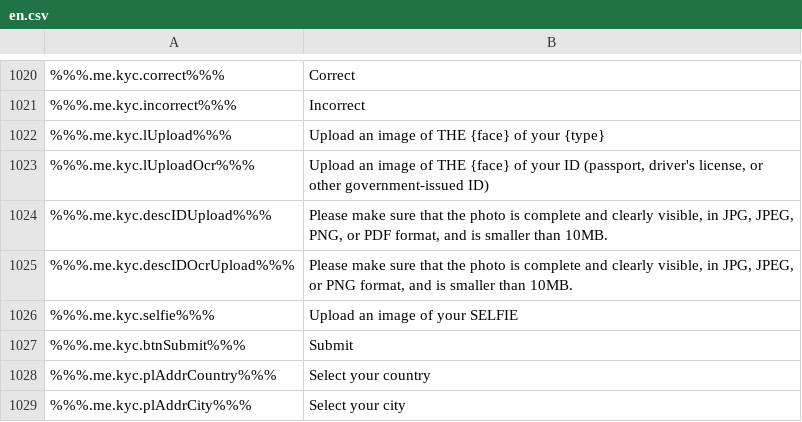
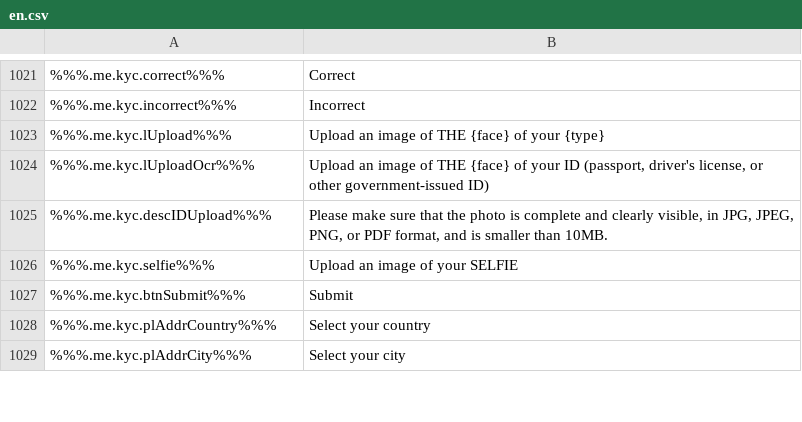
Before and after one commit to constant-money/constant-web-i18n, a CSV file: store/en.csv, drawn as a sheet; only a part is shown, gaps mark what is left out; the diff covers the shown part only.

```diff
--- a/store/en.csv
+++ b/store/en.csv
@@ -1037,3 +1038,2 @@
 %%%.me.kyc.descIDUpload%%%,"Please make sure that the photo is complete and clearly visible, in JPG, JPEG, PNG, or PDF format, and is smaller than 10MB."
-%%%.me.kyc.descIDOcrUpload%%%,"Please make sure that the photo is complete and clearly visible, in JPG, JPEG, or PNG format, and is smaller than 10MB."
 %%%.me.kyc.selfie%%%,"Upload an image of your SELFIE"
```
Also changed, not shown: 6 added rows, 2 removed rows and 13 edited cells elsewhere in this file, 2 other files.
